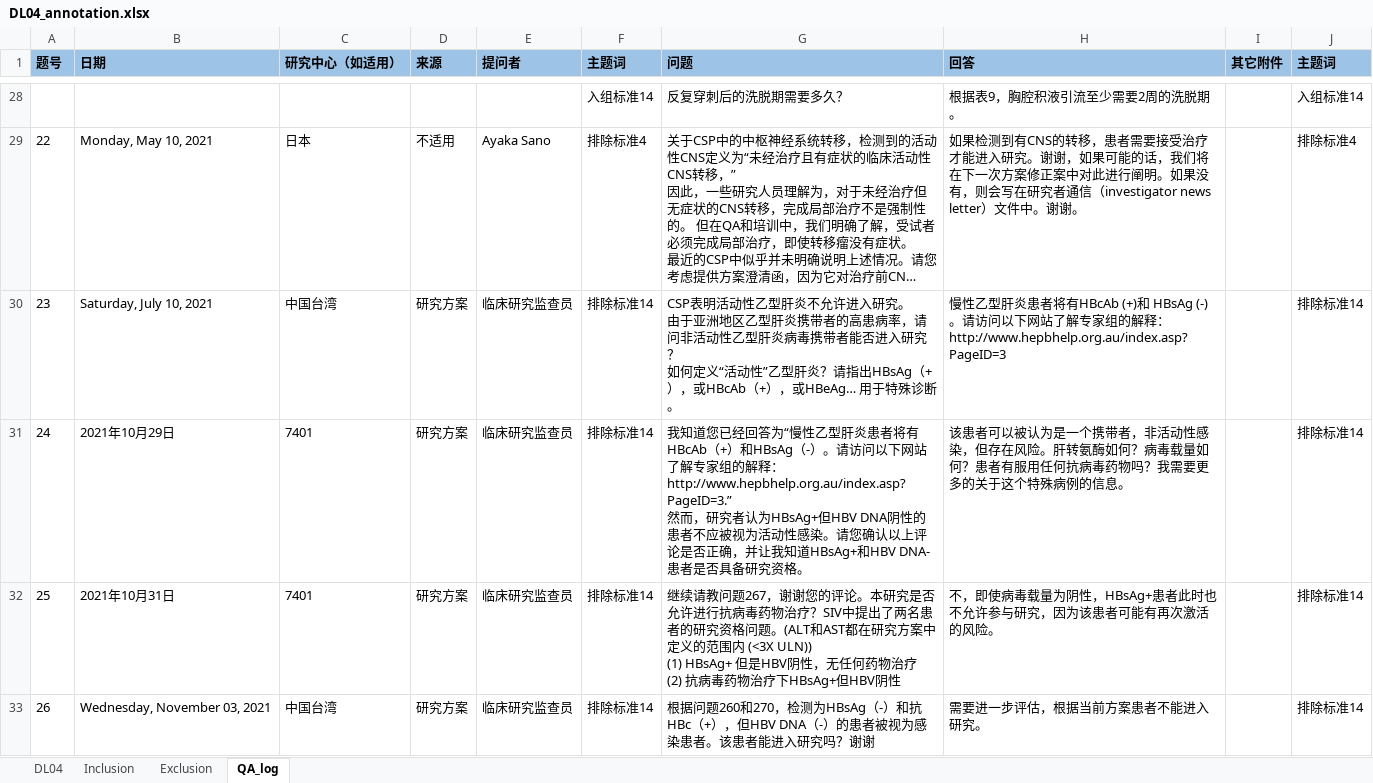
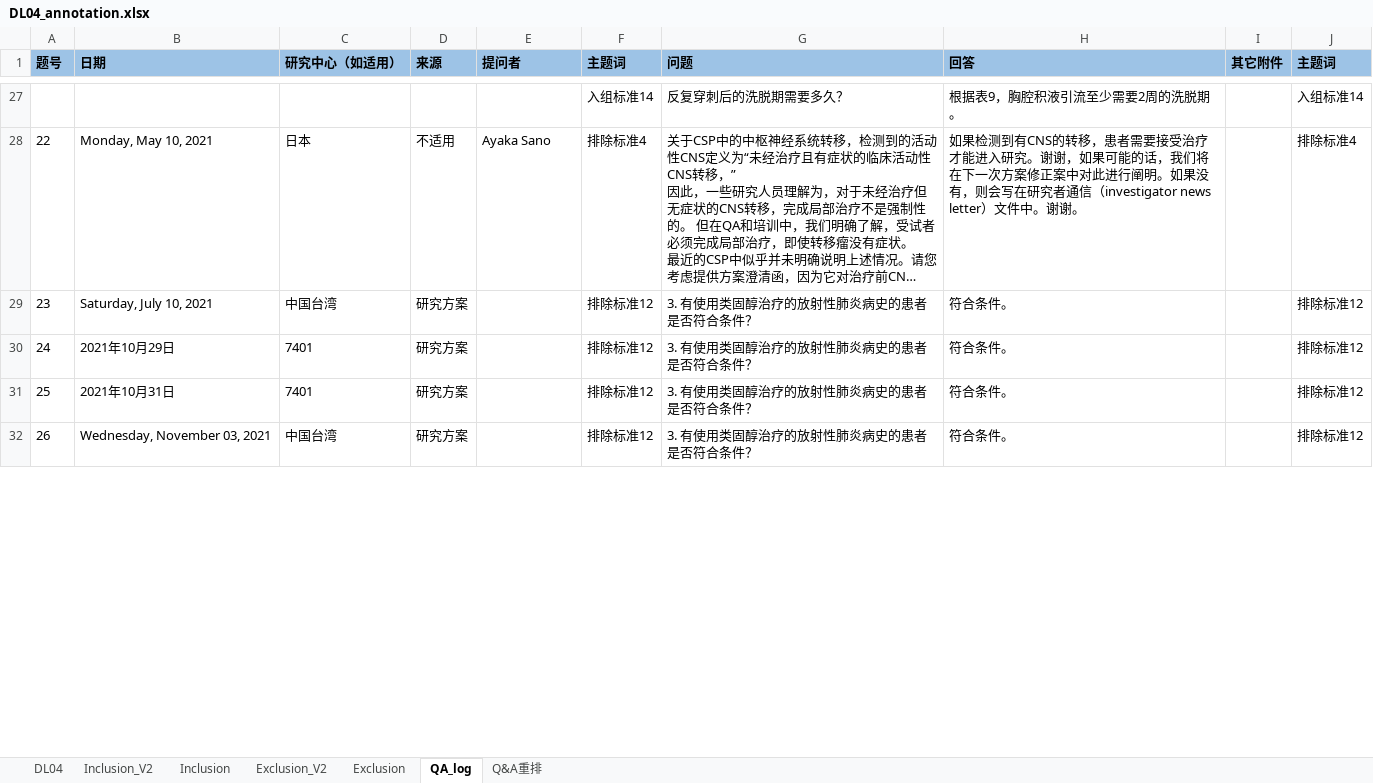
Before and after one commit to sailor723/rasa, an Excel workbook: new_graph_build/DL04_annotation.xlsx, sheet QA_log, drawn as a sheet; only a part is shown, gaps mark what is left out; long unchanged cells end in …; values as stored, in another font and other column widths than the file's, no borders; charts and pictures not drawn; addresses are those after the commit; ↵ is a line break in a cell; the diff covers the shown part only; the diff names each change by its address in the sheet, - before the commit and + after, or states it on an @@ line.

```diff
--- a/new_graph_build/DL04_annotation.xlsx (sheet QA_log)
+++ b/new_graph_build/DL04_annotation.xlsx (sheet QA_log)
+sheet tab: Inclusion_V2
+sheet tab: Exclusion_V2
+sheet tab: Q&A重排
-E29:E32 (提问者): 临床研究监查员
+E29:E32 (提问者): (empty)
-F29:F32 (主题词): 排除标准14
+F29:F32 (主题词): 排除标准12
-G29 (问题): CSP表明活动性乙型肝炎不允许进入研究。 ↵ 由于亚洲地区乙型肝炎携带者的高患病率，请问非活动性乙型肝炎病毒携带者能否进入研究？ ↵ 如何定义“活动性”乙型肝炎？请指出HBsAg（+），或HBcAb（+），或HBeAg… 用于特殊诊断。
+G29 (问题): 3. 有使用类固醇治疗的放射性肺炎病史的患者是否符合条件？
-H29 (回答): 慢性乙型肝炎患者将有HBcAb (+)和 HBsAg (-)。请访问以下网站了解专家组的解释： http://www.hepbhelp.org.au/index.asp?PageID=3
+H29 (回答): 符合条件。
-J29:J32 (主题词): 排除标准14
+J29:J32 (主题词): 排除标准12
-G30 (问题): 我知道您已经回答为“慢性乙型肝炎患者将有HBcAb（+）和HBsAg（-）。请访问以下网站了解专家组的解释： http://www.hepbhelp.org.au/index.asp?PageID=3.” ↵ 然而，研究者认为HBsAg+但HBV DNA阴性的患者不应被视为活动性感染。请您确认以上评论是否正确，并让我知道HBsAg+和HBV DNA-患者是否具备研究资格。
+G30 (问题): 3. 有使用类固醇治疗的放射性肺炎病史的患者是否符合条件？
-H30 (回答): 该患者可以被认为是一个携带者，非活动性感染，但存在风险。肝转氨酶如何？病毒载量如何？患者有服用任何抗病毒药物吗？我需要更多的关于这个特殊病例的信息。
+H30 (回答): 符合条件。
-G31 (问题): 继续请教问题267，谢谢您的评论。本研究是否允许进行抗病毒药物治疗？SIV中提出了两名患者的研究资格问题。(ALT和AST都在研究方案中定义的范围内 (<3X ULN)) ↵ (1) HBsAg+ 但是HBV阴性，无任何药物治疗 ↵ (2) 抗病毒药物治疗下HBsAg+但HBV阴性
+G31 (问题): 3. 有使用类固醇治疗的放射性肺炎病史的患者是否符合条件？
-H31 (回答): 不，即使病毒载量为阴性，HBsAg+患者此时也不允许参与研究，因为该患者可能有再次激活的风险。
+H31 (回答): 符合条件。
-G32 (问题): 根据问题260和270，检测为HBsAg（-）和抗HBc（+），但HBV DNA（-）的患者被视为感染患者。该患者能进入研究吗？谢谢
+G32 (问题): 3. 有使用类固醇治疗的放射性肺炎病史的患者是否符合条件？
-H32 (回答): 需要进一步评估，根据当前方案患者不能进入研究。
+H32 (回答): 符合条件。
```
Also changed, not shown: 1 added row, 2 removed rows and 45 edited cells elsewhere in this sheet, sheet Inclusion, sheet Exclusion, sheet DL04, hidden cells, charts or pictures, new_graph_build/table9.xlsx, 16 other files.
